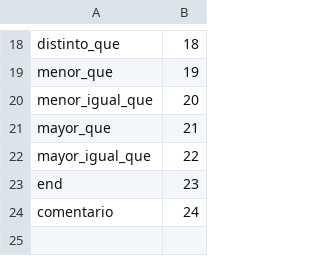
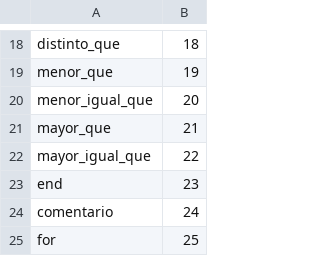
Before and after one commit to yagoid/compilador-python, a CSV file: src/tipo_nodo_referencia.csv, drawn as a sheet; only a part is shown, gaps mark what is left out; the diff names each change by its address in the sheet, - before the commit and + after, or states it on an @@ line.

```diff
--- a/src/tipo_nodo_referencia.csv
+++ b/src/tipo_nodo_referencia.csv
+row 25: for | 25
```
Also changed, not shown: 7 other files.
